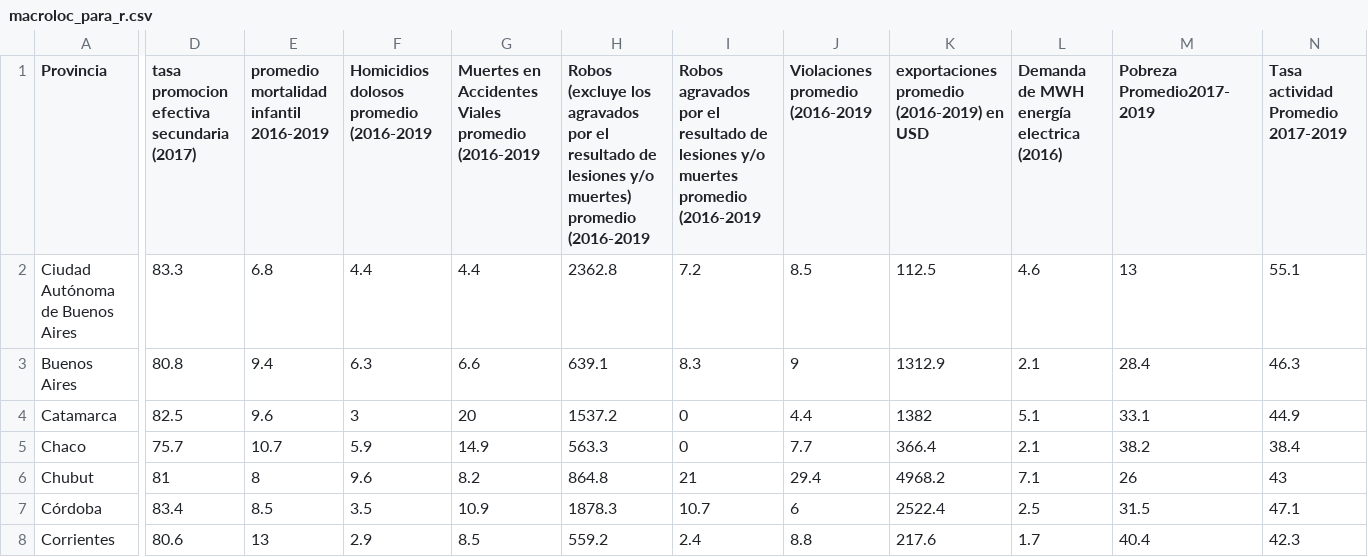
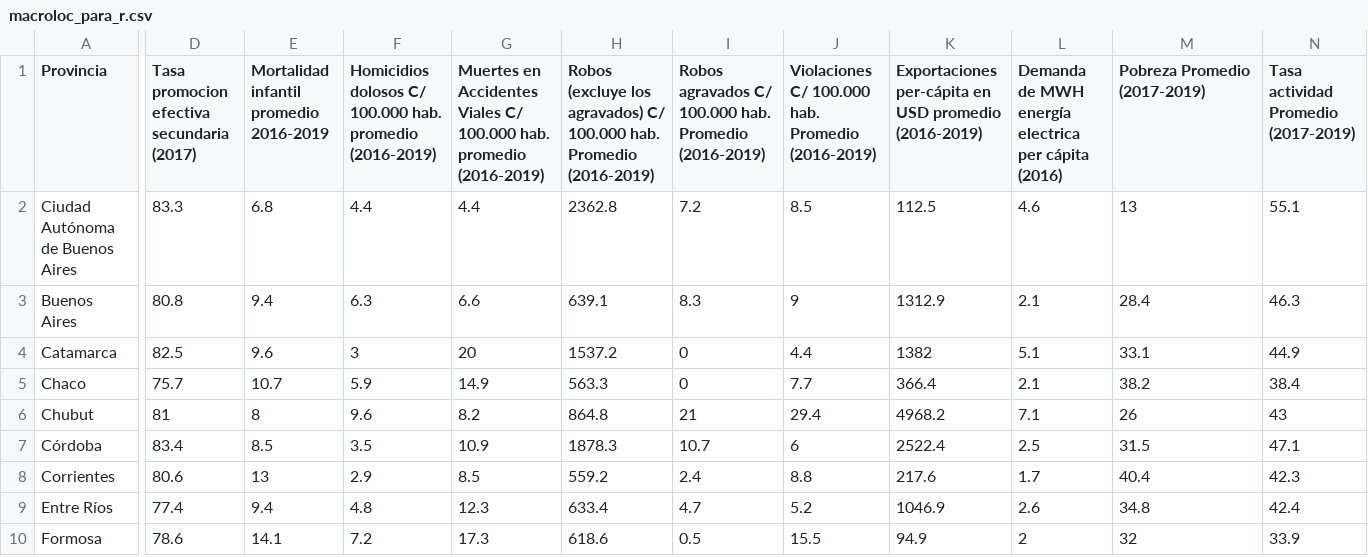
Before and after one commit to alechain/investigacion2021, a CSV file: macrolocalizacion/macroloc_para_r.csv, drawn as a sheet; only a part is shown, gaps mark what is left out; the shorter side is filled out with more unchanged rows; the diff covers the shown part only; the diff names each change by its address in the sheet, - before the commit and + after, or states it on an @@ line.

Commit message:
cambios en macroloc

```diff
--- a/macrolocalizacion/macroloc_para_r.csv
+++ b/macrolocalizacion/macroloc_para_r.csv
-D1: tasa promocion efectiva secundaria (2017)
+D1: Tasa promocion efectiva secundaria (2017)
-E1: promedio mortalidad infantil 2016-2019
+E1: Mortalidad infantil promedio 2016-2019
-F1: Homicidios dolosos promedio (2016-2019
+F1: Homicidios dolosos C/ 100.000 hab. promedio (2016-2019)
-G1: …Accidentes Viales promedio (2016-2019
+G1: …Accidentes Viales C/ 100.000 hab. promedio (2016-2019)
-H1: …(excluye los agravados por el resultado de lesiones y/o muertes) promedio (2016-2019
+H1: …(excluye los agravados) C/ 100.000 hab. Promedio (2016-2019)
-I1: Robos agravados por el resultado de lesiones y/o muertes promedio (2016-2019
+I1: Robos agravados C/ 100.000 hab. Promedio (2016-2019)
-J1: Violaciones promedio (2016-2019
+J1: Violaciones C/ 100.000 hab. Promedio (2016-2019)
-K1: exportaciones promedio (2016-2019) en USD
+K1: Exportaciones per-cápita en USD promedio (2016-2019)
-L1: Demanda de MWH energía electrica (2016)
+L1: Demanda de MWH energía electrica per cápita (2016)
-M1: Pobreza Promedio2017-2019
+M1: Pobreza Promedio (2017-2019)
-N1: Tasa actividad Promedio 2017-2019
+N1: Tasa actividad Promedio (2017-2019)
```
Also changed, not shown: 5 edited cells elsewhere in this file, macrolocalizacion/provincias_por_aglomerado.csv, 8 other files.
